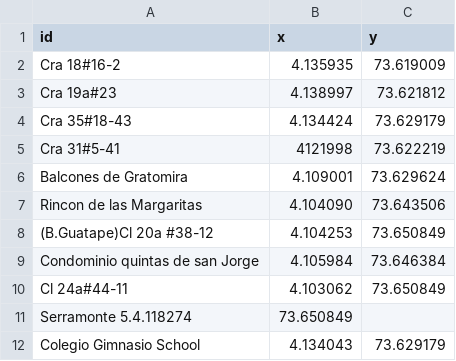
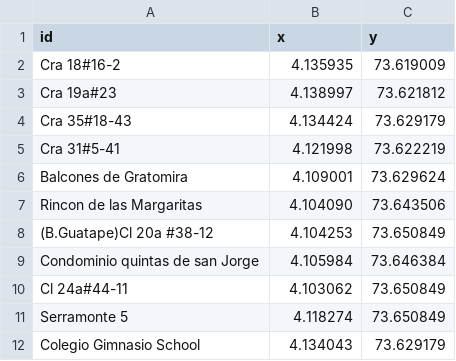
Before and after one commit to Levianthanx/rutas, a CSV file: nodosxnodos.csv, drawn as a sheet.

Commit message:
Update nodosxnodos.csv

```diff
--- a/nodosxnodos.csv
+++ b/nodosxnodos.csv
@@ -4,3 +4,3 @@ Cra 19a#23,4.138997,73.621812
 Cra 35#18-43,4.134424,73.629179
-Cra 31#5-41,4121998,73.622219
+Cra 31#5-41,4.121998,73.622219
 Balcones de Gratomira,4.109001,73.629624
@@ -10,3 +10,3 @@ Condominio quintas de san Jorge,4.105984,73.646384
 Cl 24a#44-11,4.103062,73.650849
-Serramonte 5.4.118274,73.650849
+Serramonte 5,4.118274,73.650849
 Colegio Gimnasio School,4.134043,73.629179
```
